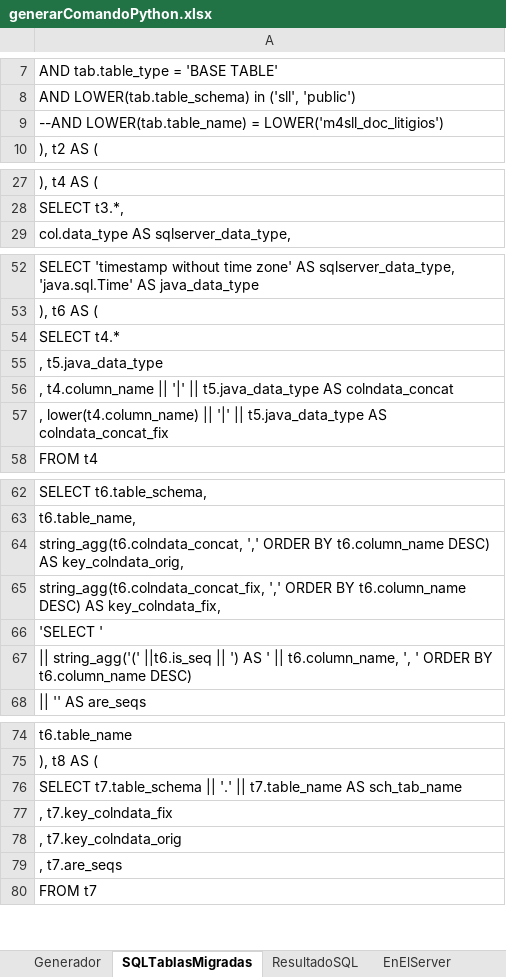
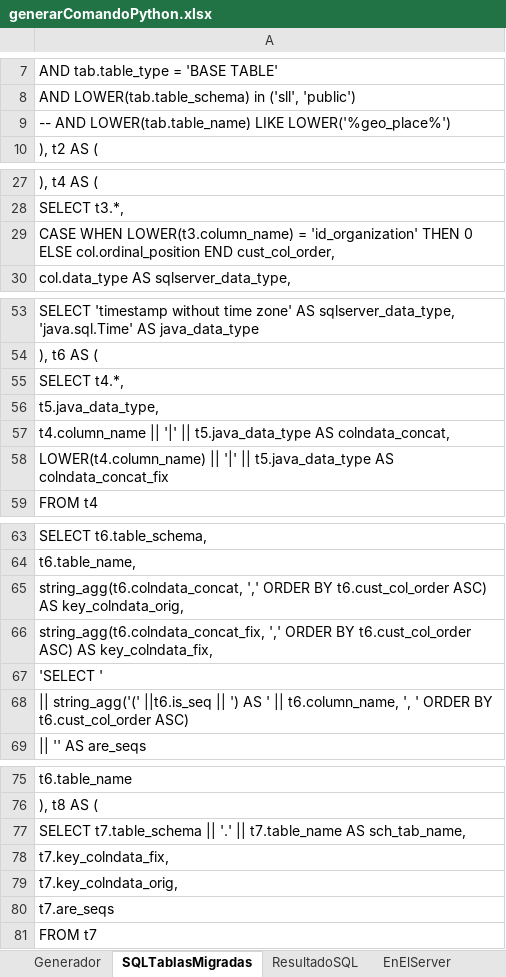
Before and after one commit to nzambrano/SLL_CLOUD, an Excel workbook: generarentidades/generarComandoPython.xlsx, sheet SQLTablasMigradas, drawn as a sheet; only a part is shown, gaps mark what is left out; values as stored, in another font and other column widths than the file's, no borders; addresses are those after the commit; the diff names each change by its address in the sheet, - before the commit and + after, or states it on an @@ line.

Commit message:
cambio de orden en columnas, poner primero IdOrganization, luego por orden de aparicion en DB

```diff
--- a/generarentidades/generarComandoPython.xlsx (sheet SQLTablasMigradas)
+++ b/generarentidades/generarComandoPython.xlsx (sheet SQLTablasMigradas)
-A9: --AND LOWER(tab.table_name) = LOWER('m4sll_doc_litigios')
+A9: -- AND LOWER(tab.table_name) LIKE LOWER('%geo_place%')
+row 29: CASE WHEN LOWER(t3.column_name) = 'id_organization' THEN 0 ELSE col.ordinal_position END cust_col_order,
-A55: SELECT t4.*
+A55: SELECT t4.*,
-A56: , t5.java_data_type
+A56: t5.java_data_type,
-A57: , t4.column_name || '|' || t5.java_data_type AS colndata_concat
+A57: t4.column_name || '|' || t5.java_data_type AS colndata_concat,
-A58: , lower(t4.column_name) || '|'…
+A58: LOWER(t4.column_name) || '|'…
-A65: …ORDER BY t6.column_name DESC) AS key_colndata_orig,
+A65: …ORDER BY t6.cust_col_order ASC) AS key_colndata_orig,
-A66: …ORDER BY t6.column_name DESC) AS key_colndata_fix,
+A66: …ORDER BY t6.cust_col_order ASC) AS key_colndata_fix,
-A68: …ORDER BY t6.column_name DESC)
+A68: …ORDER BY t6.cust_col_order ASC)
-A77: …t7.table_name AS sch_tab_name
+A77: …t7.table_name AS sch_tab_name,
-A78: , t7.key_colndata_fix
+A78: t7.key_colndata_fix,
-A79: , t7.key_colndata_orig
+A79: t7.key_colndata_orig,
-A80: , t7.are_seqs
+A80: t7.are_seqs
```
Also changed, not shown: sheet ResultadoSQL, sheet Generador.
